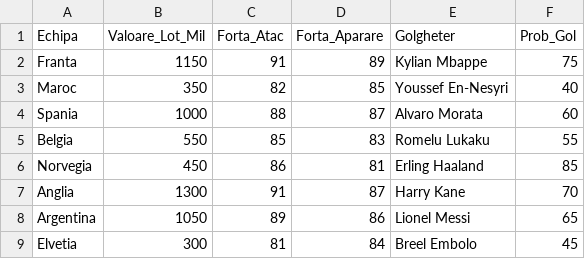
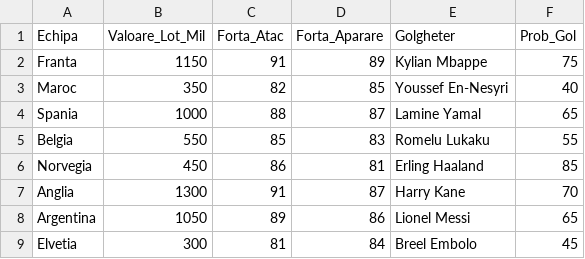
Before and after one commit to Mckyto/Asistent-Dispecerat, a CSV file: echipe.csv, drawn as a sheet.

Commit message:
Update echipe.csv

```diff
--- a/echipe.csv
+++ b/echipe.csv
@@ -3,3 +3,3 @@ Franta,1150,91,89,Kylian Mbappe,75
 Maroc,350,82,85,Youssef En-Nesyri,40
-Spania,1000,88,87,Alvaro Morata,60
+Spania,1000,88,87,Lamine Yamal,65
 Belgia,550,85,83,Romelu Lukaku,55
```
